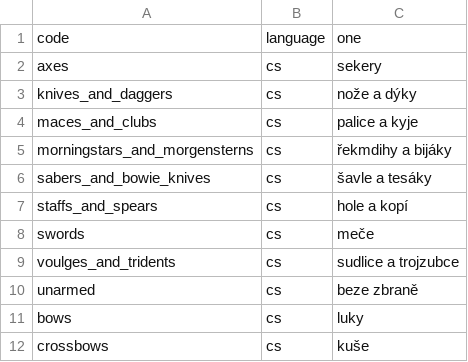
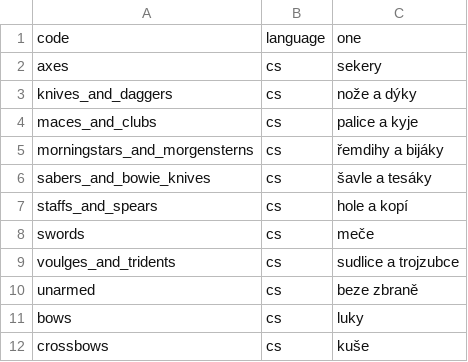
Before and after one commit to drdplusinfo/codes, a CSV file: DrdPlus/Codes/Armaments/translations/weapon_category_code.csv, drawn as a sheet; only a part is shown.

Commit message:
Fixed a typo in a weapon category czech translation

```diff
--- a/DrdPlus/Codes/Armaments/translations/weapon_category_code.csv
+++ b/DrdPlus/Codes/Armaments/translations/weapon_category_code.csv
@@ -4,3 +4,3 @@ knives_and_daggers,cs,nože a dýky
 maces_and_clubs,cs,palice a kyje
-morningstars_and_morgensterns,cs,řekmdihy a bijáky
+morningstars_and_morgensterns,cs,řemdihy a bijáky
 sabers_and_bowie_knives,cs,šavle a tesáky
```
